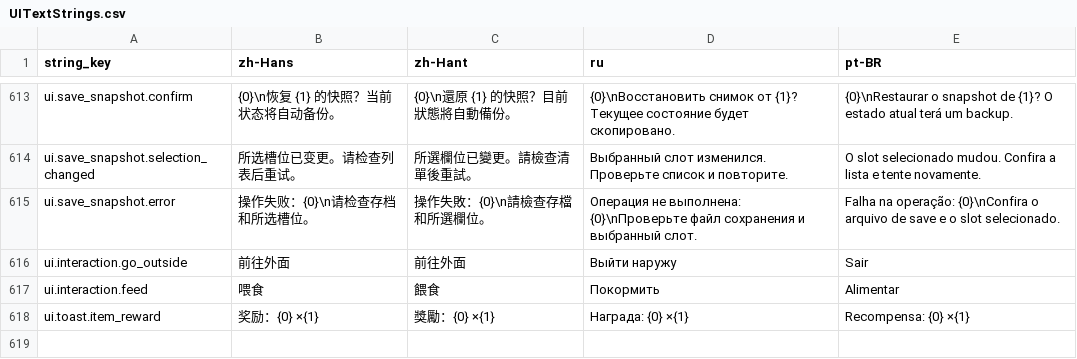
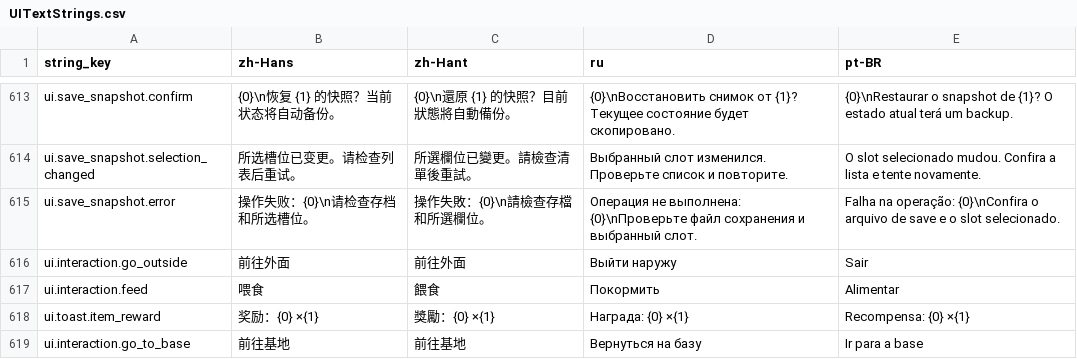
Before and after one commit to octopus7/extraction_shooter, a CSV file: TunaSweeper/Content/Data/Translations/UITextStrings.csv, drawn as a sheet; only a part is shown, gaps mark what is left out; the diff names each change by its address in the sheet, - before the commit and + after, or states it on an @@ line.

Commit message:
Label forest return interaction as go to base

```diff
--- a/TunaSweeper/Content/Data/Translations/UITextStrings.csv
+++ b/TunaSweeper/Content/Data/Translations/UITextStrings.csv
+row 619: ui.interaction.go_to_base | 前往基地 | 前往基地 | Вернуться на базу | Ir para a base
```
Also changed, not shown: TunaSweeper/Content/Data/UITextStrings.csv, 2 other files.
